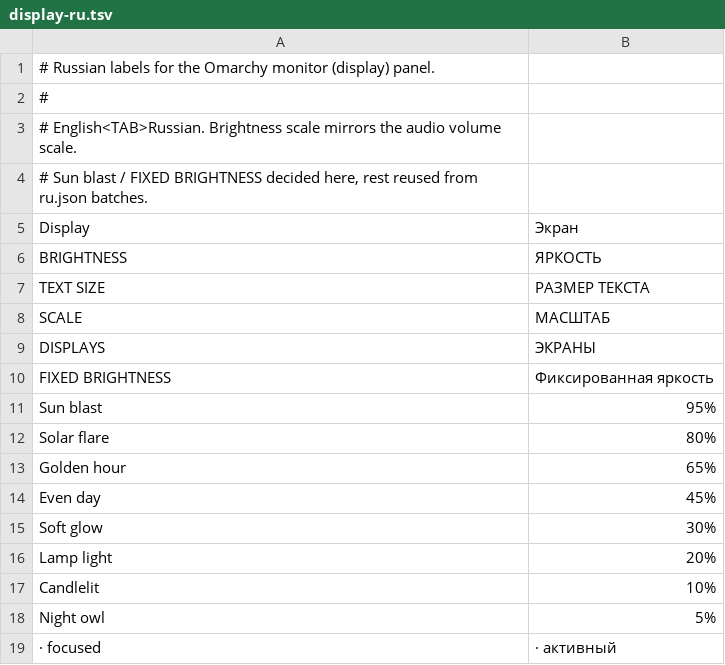
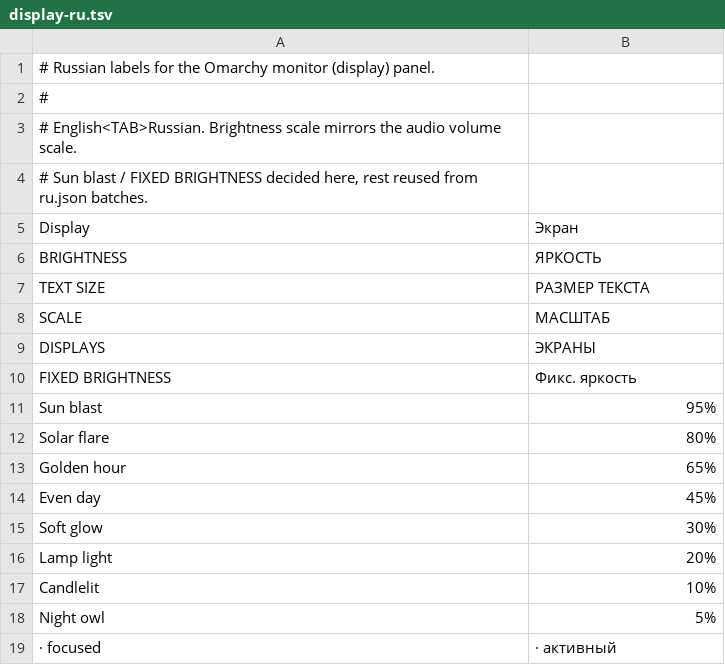
Before and after one commit to WokoFlipper/Omarchy-ru-locale, a TSV file: translations/display-ru.tsv, drawn as a sheet.

Commit message:
Фикс. яркость (сокращение)

```diff
--- a/translations/display-ru.tsv
+++ b/translations/display-ru.tsv
@@ -9,3 +9,3 @@ SCALE	МАСШТАБ
 DISPLAYS	ЭКРАНЫ
-FIXED BRIGHTNESS	Фиксированная яркость
+FIXED BRIGHTNESS	Фикс. яркость
 Sun blast	95%
```
Also changed, not shown: 1 other file.
